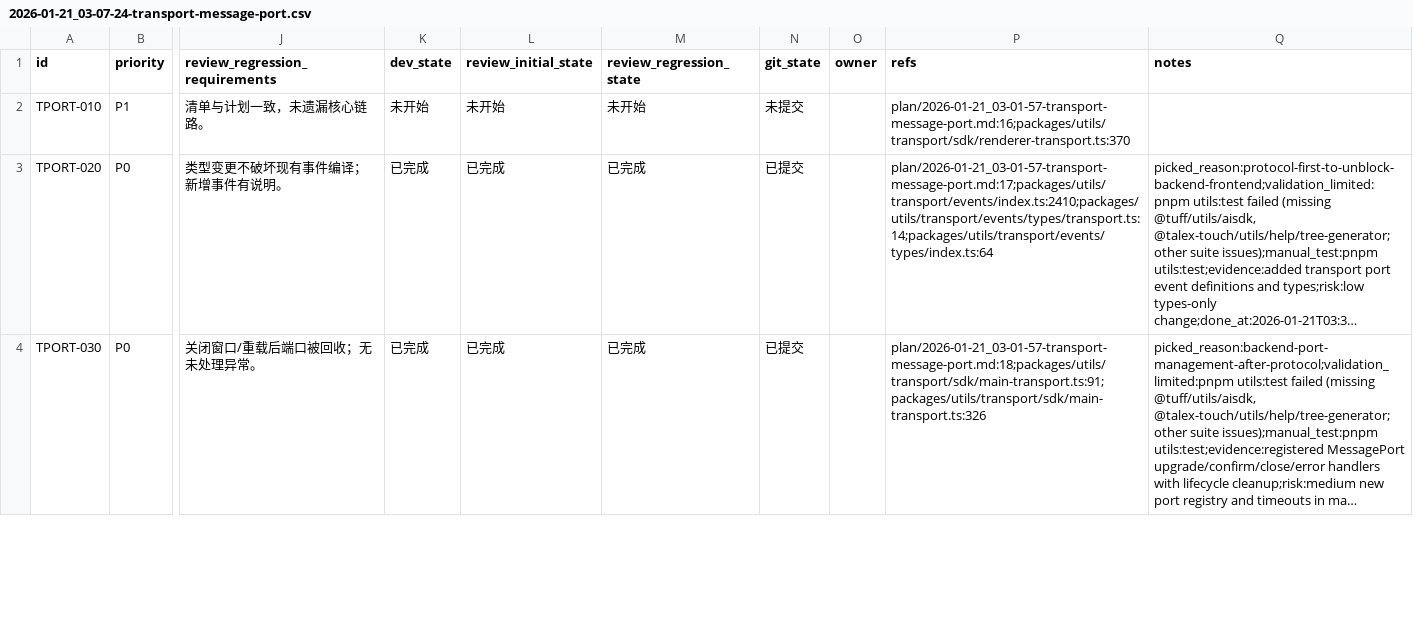
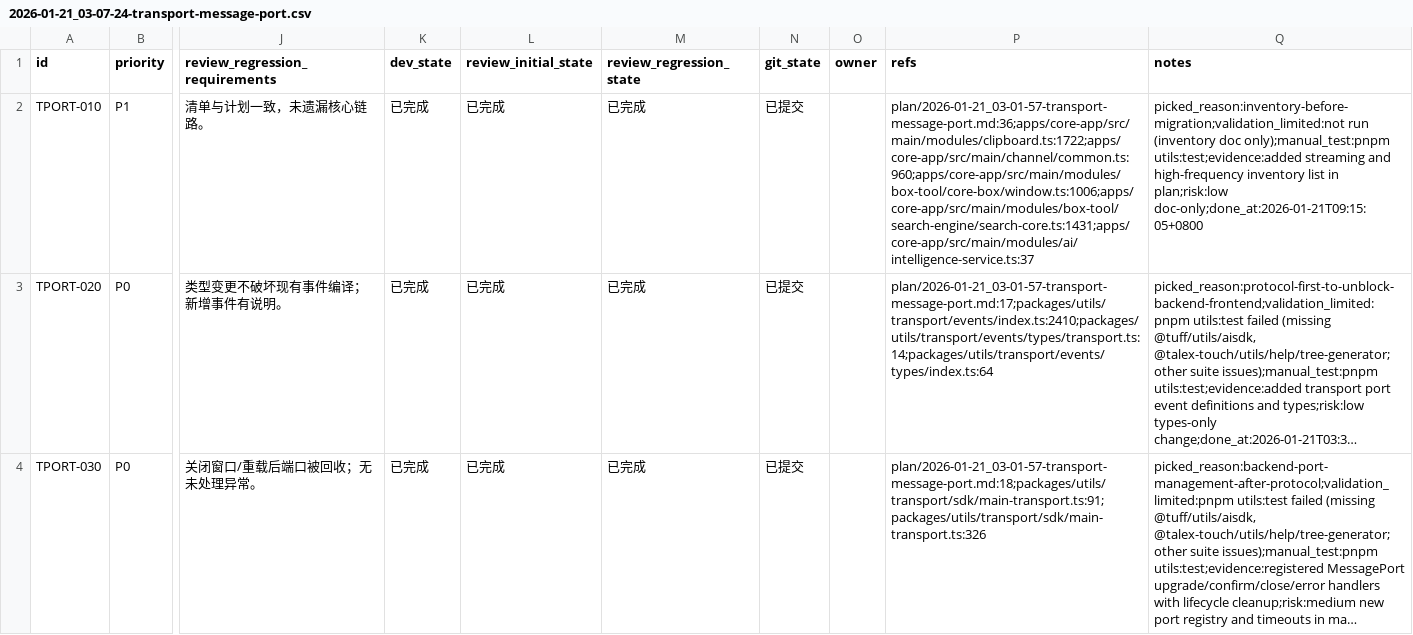
Before and after one commit to talex-touch/tuff, a CSV file: issues/2026-01-21_03-07-24-transport-message-port.csv, drawn as a sheet; only a part is shown, gaps mark what is left out; long unchanged cells end in …; the diff names each change by its address in the sheet, - before the commit and + after, or states it on an @@ line.

Commit message:
feat(transport): [TPORT-010] inventory existing streaming and high-frequency channels

```diff
--- a/issues/2026-01-21_03-07-24-transport-message-port.csv
+++ b/issues/2026-01-21_03-07-24-transport-message-port.csv
-K2 (dev_state): 未开始
+K2 (dev_state): 已完成
-L2 (review_initial_state): 未开始
+L2 (review_initial_state): 已完成
-M2 (review_regression_state): 未开始
+M2 (review_regression_state): 已完成
-N2 (git_state): 未提交
+N2 (git_state): 已提交
-P2 (refs): plan/2026-01-21_03-01-57-transport-message-port.md:16;packages/utils/transport/sdk/renderer-transport.ts:370
+P2 (refs): plan/2026-01-21_03-01-57-transport-message-port.md:36;apps/core-app/src/main/modules/clipboard.ts:1722;apps/core-app/src/main/channel/common.ts:960;apps/core-app/src/main/modules/box-tool/core-box/window.ts:1006;apps/core-app/src/main/modules/box-tool/search-engine/search-core.ts:1431;apps/core-app/src/main/modules/ai/intelligence-service.ts:37
-Q2 (notes): (empty)
+Q2 (notes): picked_reason:inventory-before-migration;validation_limited:not run (inventory doc only);manual_test:pnpm utils:test;evidence:added streaming and high-frequency inventory list in plan;risk:low doc-only;done_at:2026-01-21T09:15:05+0800
```
Also changed, not shown: 1 other file.
